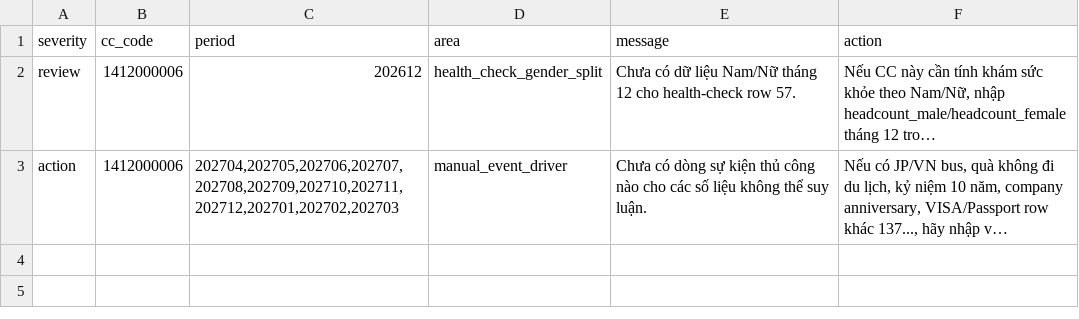
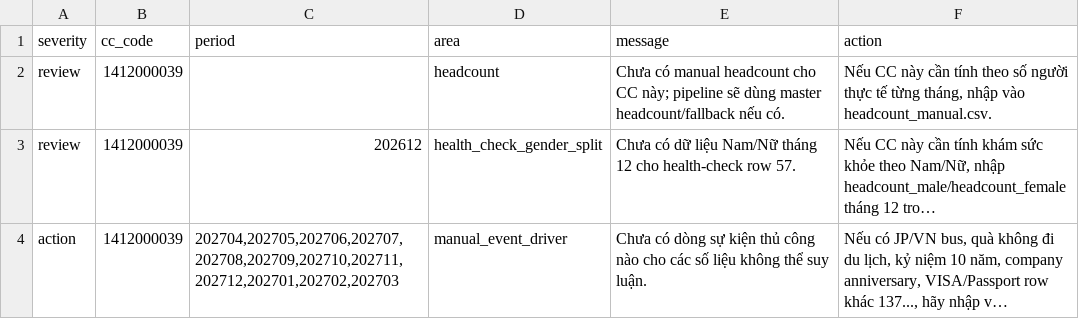
Before and after one commit to Nakazasen/PhanmemsaisanMP, a CSV file: OUTPUT_FY2027/MP2027_MISSING_INPUTS.csv, drawn as a sheet; long unchanged cells end in …; addresses are those after the commit; the diff names each change by its address in the sheet, - before the commit and + after, or states it on an @@ line.

Commit message:
feat(abw): ingest raw cost improvement excel sheet and compile wiki draft notes

```diff
--- a/OUTPUT_FY2027/MP2027_MISSING_INPUTS.csv
+++ b/OUTPUT_FY2027/MP2027_MISSING_INPUTS.csv
+row 2: review | 1412000039 |  | headcount | Chưa có manual headcount cho CC này; pipeline sẽ dùng master headcount/fallback nếu có. | Nếu CC này cần tính theo số người thực tế từng tháng, nhập vào headcount_manual.csv.
-B3:B4 (cc_code): 1412000006
+B3:B4 (cc_code): 1412000039
```
Also changed, not shown: 25 other files.
